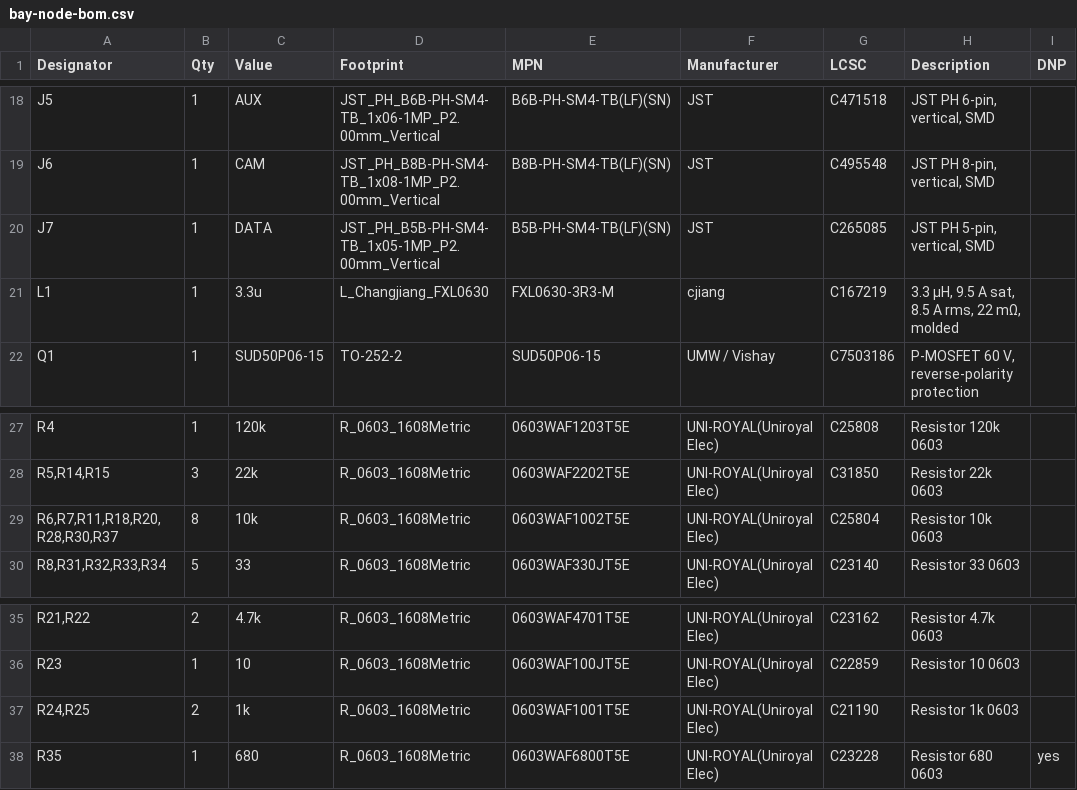
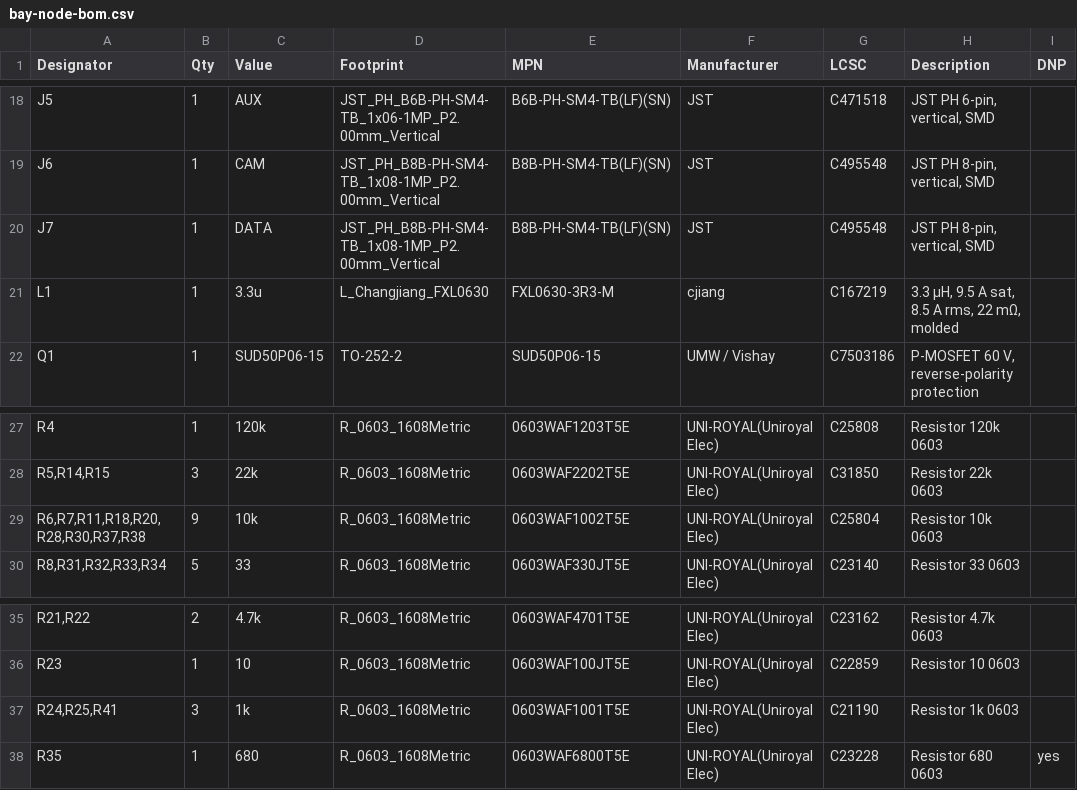
Before and after one commit to kartben/hw-testing-rack, a CSV file: electronics/bay-node/bay-node-bom.csv, drawn as a sheet; only a part is shown, gaps mark what is left out; the diff names each change by its address in the sheet, - before the commit and + after, or states it on an @@ line.

```diff
--- a/electronics/bay-node/bay-node-bom.csv
+++ b/electronics/bay-node/bay-node-bom.csv
-D20 (Footprint): JST_PH_B5B-PH-SM4-TB_1x05-1MP_P2.00mm_Vertical
+D20 (Footprint): JST_PH_B8B-PH-SM4-TB_1x08-1MP_P2.00mm_Vertical
-E20 (MPN): B5B-PH-SM4-TB(LF)(SN)
+E20 (MPN): B8B-PH-SM4-TB(LF)(SN)
-G20 (LCSC): C265085
+G20 (LCSC): C495548
-H20 (Description): JST PH 5-pin, vertical, SMD
+H20 (Description): JST PH 8-pin, vertical, SMD
-A29 (Designator): R6,R7,R11,R18,R20,R28,R30,R37
+A29 (Designator): R6,R7,R11,R18,R20,R28,R30,R37,R38
-B29 (Qty): 8
+B29 (Qty): 9
-A37 (Designator): R24,R25
+A37 (Designator): R24,R25,R41
-B37 (Qty): 2
+B37 (Qty): 3
```
Also changed, not shown: bom/rack-bom.csv, electronics/bay-node/fab/bay-node-bom-jlcpcb.csv, 25 other files.
